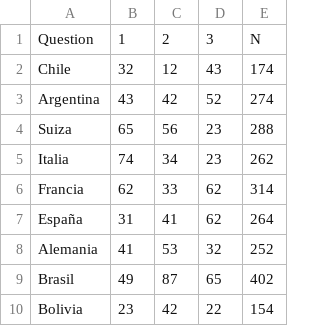
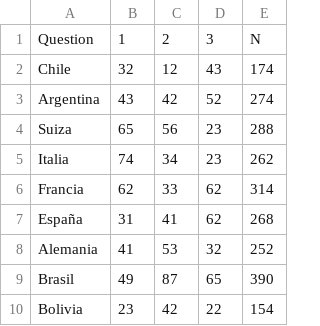
Before and after one commit to pihnen2/IDI2, a CSV file: folder/CENTRAL_2013.csv, drawn as a sheet; the diff names each change by its address in the sheet, - before the commit and + after, or states it on an @@ line.

Commit message:
Update CENTRAL_2013.csv

```diff
--- a/folder/CENTRAL_2013.csv
+++ b/folder/CENTRAL_2013.csv
-E7: 264
+E7: 268
-E9: 402
+E9: 390
```
